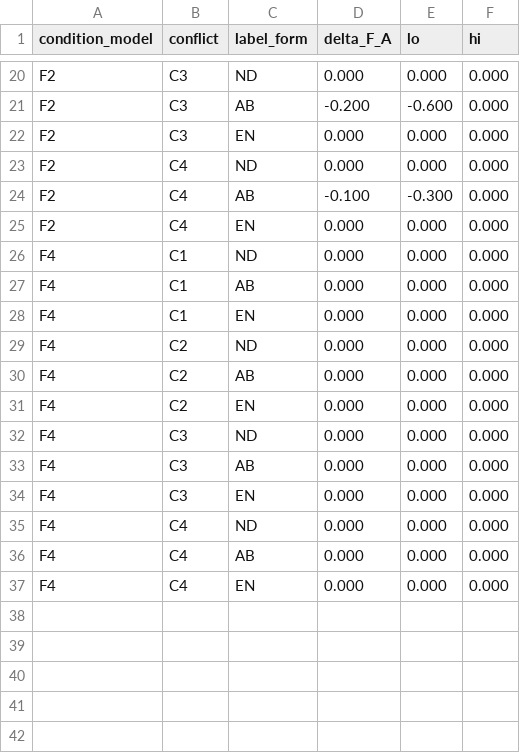
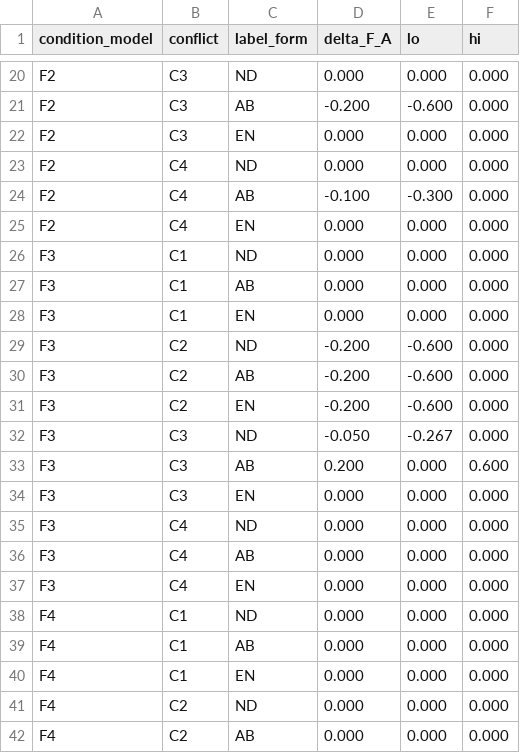
Before and after one commit to tiberiafarkas/proiect-cercetare, a CSV file: experiments/runs/pilot/analysis/e2_label_form_effects.csv, drawn as a sheet; only a part is shown, gaps mark what is left out; the shorter side is filled out with more unchanged rows.

```diff
--- a/experiments/runs/pilot/analysis/e2_label_form_effects.csv
+++ b/experiments/runs/pilot/analysis/e2_label_form_effects.csv
@@ -25,2 +25,14 @@ F2,C4,AB,-0.100,-0.300,0.000
 F2,C4,EN,0.000,0.000,0.000
+F3,C1,ND,0.000,0.000,0.000
+F3,C1,AB,0.000,0.000,0.000
+F3,C1,EN,0.000,0.000,0.000
+F3,C2,ND,-0.200,-0.600,0.000
+F3,C2,AB,-0.200,-0.600,0.000
+F3,C2,EN,-0.200,-0.600,0.000
+F3,C3,ND,-0.050,-0.267,0.000
+F3,C3,AB,0.200,0.000,0.600
+F3,C3,EN,0.000,0.000,0.000
+F3,C4,ND,0.000,0.000,0.000
+F3,C4,AB,0.000,0.000,0.000
+F3,C4,EN,0.000,0.000,0.000
 F4,C1,ND,0.000,0.000,0.000
```
Also changed, not shown: experiments/runs/pilot/analysis/e2_summary.csv, experiments/runs/pilot/analysis/e2_summary_pooled.csv, 3 other files.
